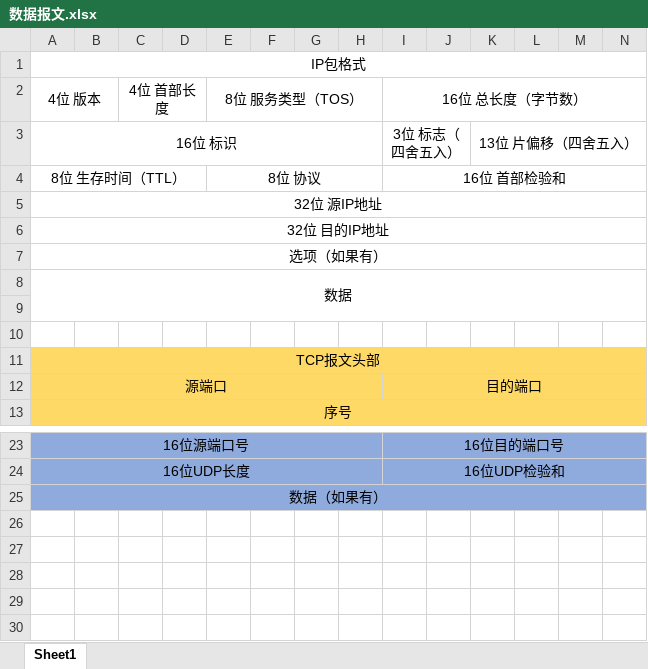
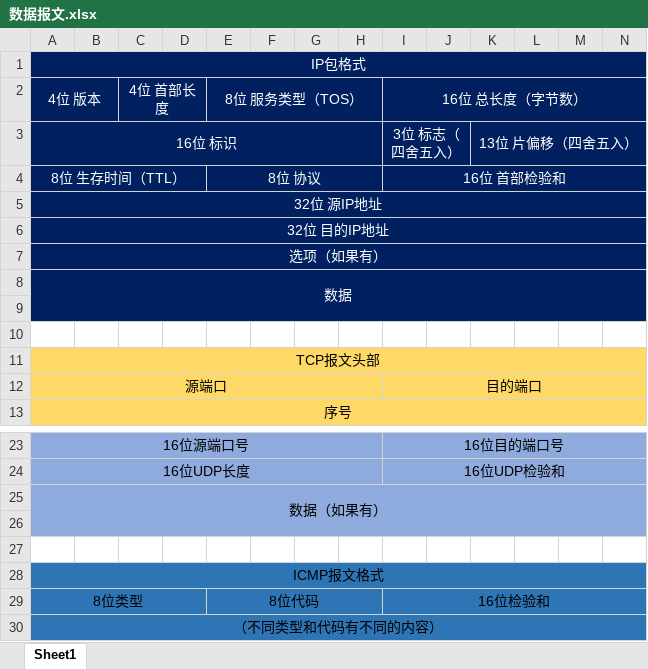
Before and after one commit to duxingzhe/Environmental-Data-Analysis, an Excel workbook: article/数据报文.xlsx, sheet Sheet1, drawn as a sheet; only a part is shown, gaps mark what is left out; values as stored, in another font and other column widths than the file's, no borders; the diff names each change by its address in the sheet, - before the commit and + after, or states it on an @@ line.

Commit message:
增加ICMP报文。

```diff
--- a/article/数据报文.xlsx (sheet Sheet1)
+++ b/article/数据报文.xlsx (sheet Sheet1)
-A1:N9 fill: none
+A1:N9 fill: #002060
-A1:A8 text colour: black
+A1:A8 text colour: #FFFFFF
-C2 text colour: black
+C2 text colour: #FFFFFF
-E2 text colour: black
+E2 text colour: #FFFFFF
-I2:I4 text colour: black
+I2:I4 text colour: #FFFFFF
-K3 text colour: black
+K3 text colour: #FFFFFF
-E4 text colour: black
+E4 text colour: #FFFFFF
+row 26: (empty)
+row 27: (empty)
+row 28: ICMP报文格式
+row 29: 8位类型 |  |  |  | 8位代码 |  |  |  | 16位检验和
+row 30: （不同类型和代码有不同的内容）
```
